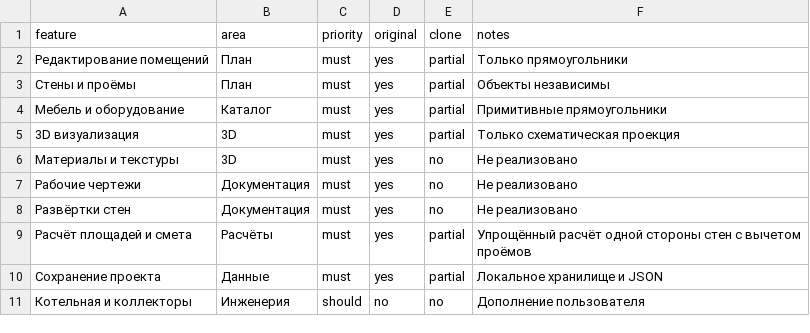
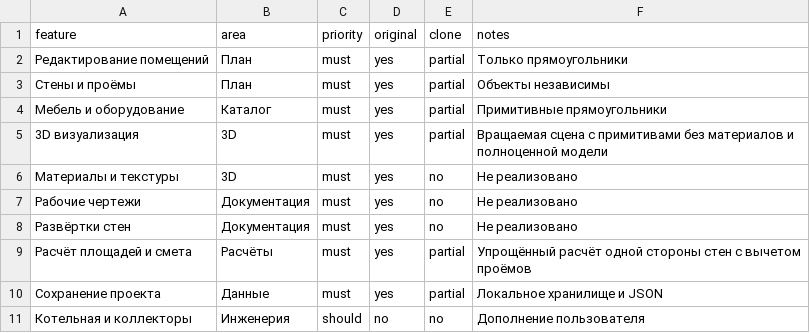
Before and after one commit to zavulon2804-commits/Planer3d, a CSV file: replica/features.csv, drawn as a sheet; only a part is shown.

Commit message:
Update replica/features.csv for interactive 3D

```diff
--- a/replica/features.csv
+++ b/replica/features.csv
@@ -4,3 +4,3 @@ feature,area,priority,original,clone,notes
 Мебель и оборудование,Каталог,must,yes,partial,Примитивные прямоугольники
-3D визуализация,3D,must,yes,partial,Только схематическая проекция
+3D визуализация,3D,must,yes,partial,Вращаемая сцена с примитивами без материалов и полноценной модели
 Материалы и текстуры,3D,must,yes,no,Не реализовано
```
